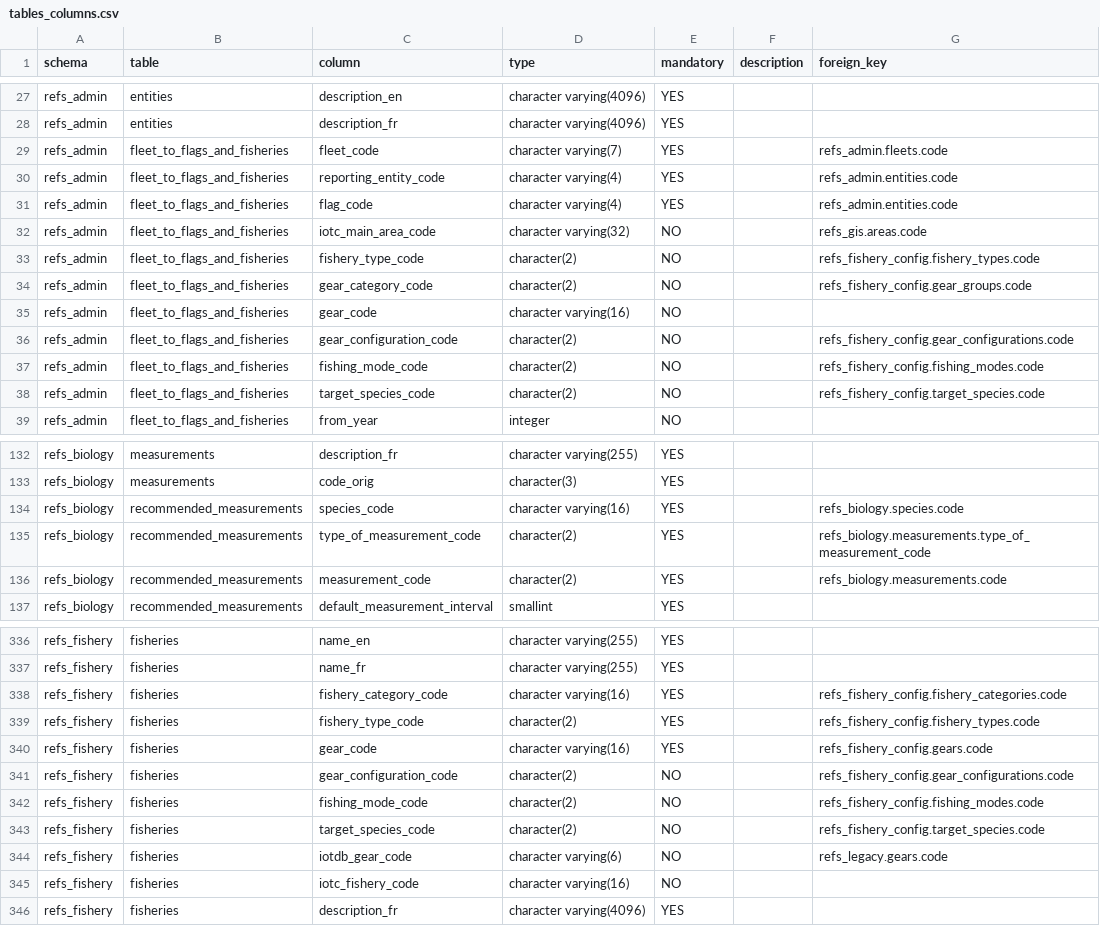
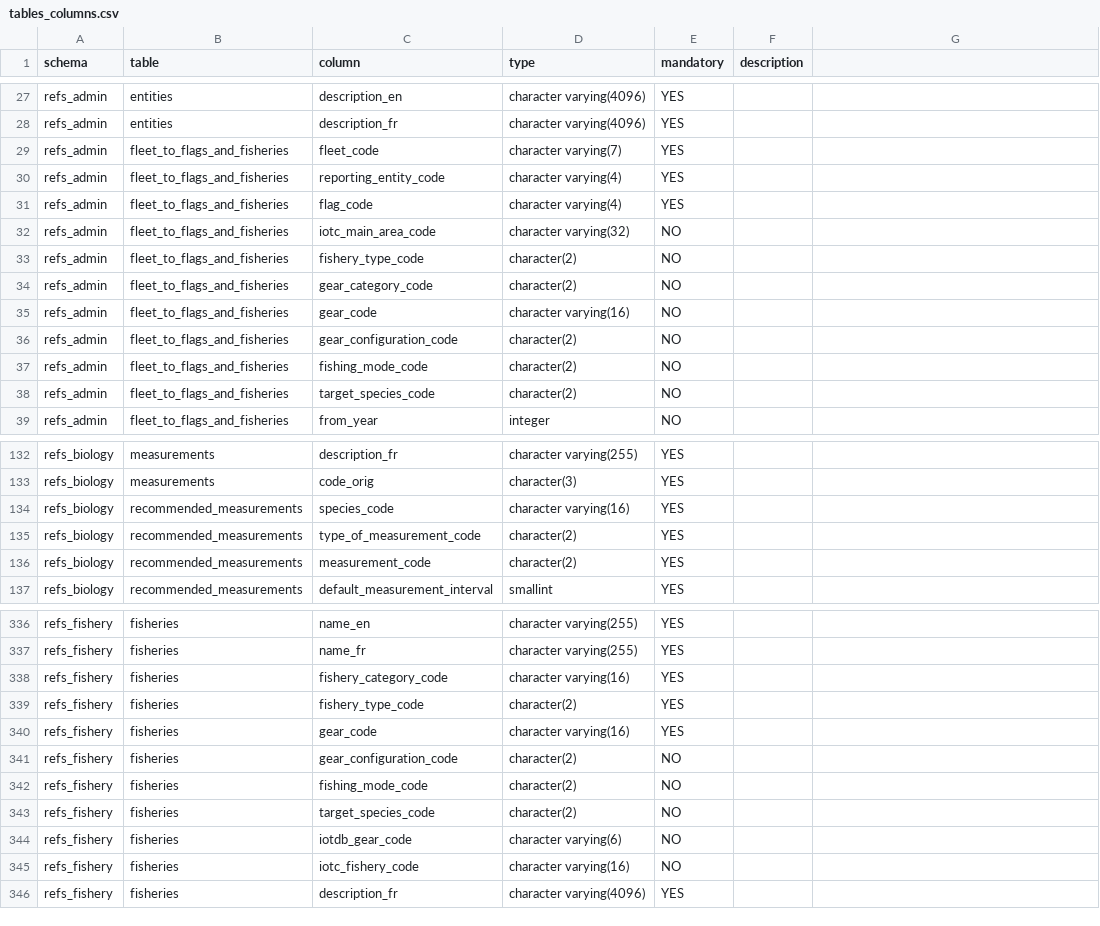
Before and after one commit to iotc-secretariat/iotc-ros-model, a CSV file: models/IOTC_ReferenceData_2026_06_18/tables_columns.csv, drawn as a sheet; only a part is shown, gaps mark what is left out; the diff covers the shown part only.

```diff
--- a/models/IOTC_ReferenceData_2026_06_18/tables_columns.csv
+++ b/models/IOTC_ReferenceData_2026_06_18/tables_columns.csv
@@ -1 +1 @@
-schema,table,column,type,mandatory,description,foreign_key
+schema,table,column,type,mandatory,description
@@ -29,6 +29,6 @@ refs_admin,entities,description_fr,character varying(4096),YES,,
-refs_admin,fleet_to_flags_and_fisheries,fleet_code,character varying(7),YES,,refs_admin.fleets.code
-refs_admin,fleet_to_flags_and_fisheries,reporting_entity_code,character varying(4),YES,,refs_admin.entities.code
-refs_admin,fleet_to_flags_and_fisheries,flag_code,character varying(4),YES,,refs_admin.entities.code
-refs_admin,fleet_to_flags_and_fisheries,iotc_main_area_code,character varying(32),NO,,refs_gis.areas.code
-refs_admin,fleet_to_flags_and_fisheries,fishery_type_code,character(2),NO,,refs_fishery_config.fishery_types.code
-refs_admin,fleet_to_flags_and_fisheries,gear_category_code,character(2),NO,,refs_fishery_config.gear_groups.code
+refs_admin,fleet_to_flags_and_fisheries,fleet_code,character varying(7),YES,
+refs_admin,fleet_to_flags_and_fisheries,reporting_entity_code,character varying(4),YES,
+refs_admin,fleet_to_flags_and_fisheries,flag_code,character varying(4),YES,
+refs_admin,fleet_to_flags_and_fisheries,iotc_main_area_code,character varying(32),NO,
+refs_admin,fleet_to_flags_and_fisheries,fishery_type_code,character(2),NO,
+refs_admin,fleet_to_flags_and_fisheries,gear_category_code,character(2),NO,
@@ -36,3 +36,3 @@ refs_admin,fleet_to_flags_and_fisheries,gear_code,character varying(16),NO,,
-refs_admin,fleet_to_flags_and_fisheries,gear_configuration_code,character(2),NO,,refs_fishery_config.gear_configurations.code
-refs_admin,fleet_to_flags_and_fisheries,fishing_mode_code,character(2),NO,,refs_fishery_config.fishing_modes.code
-refs_admin,fleet_to_flags_and_fisheries,target_species_code,character(2),NO,,refs_fishery_config.target_species.code
+refs_admin,fleet_to_flags_and_fisheries,gear_configuration_code,character(2),NO,
+refs_admin,fleet_to_flags_and_fisheries,fishing_mode_code,character(2),NO,
+refs_admin,fleet_to_flags_and_fisheries,target_species_code,character(2),NO,
@@ -134,3 +134,3 @@ refs_biology,measurements,code_orig,character(3),YES,,
-refs_biology,recommended_measurements,species_code,character varying(16),YES,,refs_biology.species.code
-refs_biology,recommended_measurements,type_of_measurement_code,character(2),YES,,refs_biology.measurements.type_of_measurement_code
-refs_biology,recommended_measurements,measurement_code,character(2),YES,,refs_biology.measurements.code
+refs_biology,recommended_measurements,species_code,character varying(16),YES,
+refs_biology,recommended_measurements,type_of_measurement_code,character(2),YES,
+refs_biology,recommended_measurements,measurement_code,character(2),YES,
@@ -338,7 +338,7 @@ refs_fishery,fisheries,name_fr,character varying(255),YES,,
-refs_fishery,fisheries,fishery_category_code,character varying(16),YES,,refs_fishery_config.fishery_categories.code
-refs_fishery,fisheries,fishery_type_code,character(2),YES,,refs_fishery_config.fishery_types.code
-refs_fishery,fisheries,gear_code,character varying(16),YES,,refs_fishery_config.gears.code
-refs_fishery,fisheries,gear_configuration_code,character(2),NO,,refs_fishery_config.gear_configurations.code
-refs_fishery,fisheries,fishing_mode_code,character(2),NO,,refs_fishery_config.fishing_modes.code
-refs_fishery,fisheries,target_species_code,character(2),NO,,refs_fishery_config.target_species.code
-refs_fishery,fisheries,iotdb_gear_code,character varying(6),NO,,refs_legacy.gears.code
+refs_fishery,fisheries,fishery_category_code,character varying(16),YES,
+refs_fishery,fisheries,fishery_type_code,character(2),YES,
+refs_fishery,fisheries,gear_code,character varying(16),YES,
+refs_fishery,fisheries,gear_configuration_code,character(2),NO,
+refs_fishery,fisheries,fishing_mode_code,character(2),NO,
+refs_fishery,fisheries,target_species_code,character(2),NO,
+refs_fishery,fisheries,iotdb_gear_code,character varying(6),NO,
```
Also changed, not shown: 43 edited cells elsewhere in this file, 1 other file.
